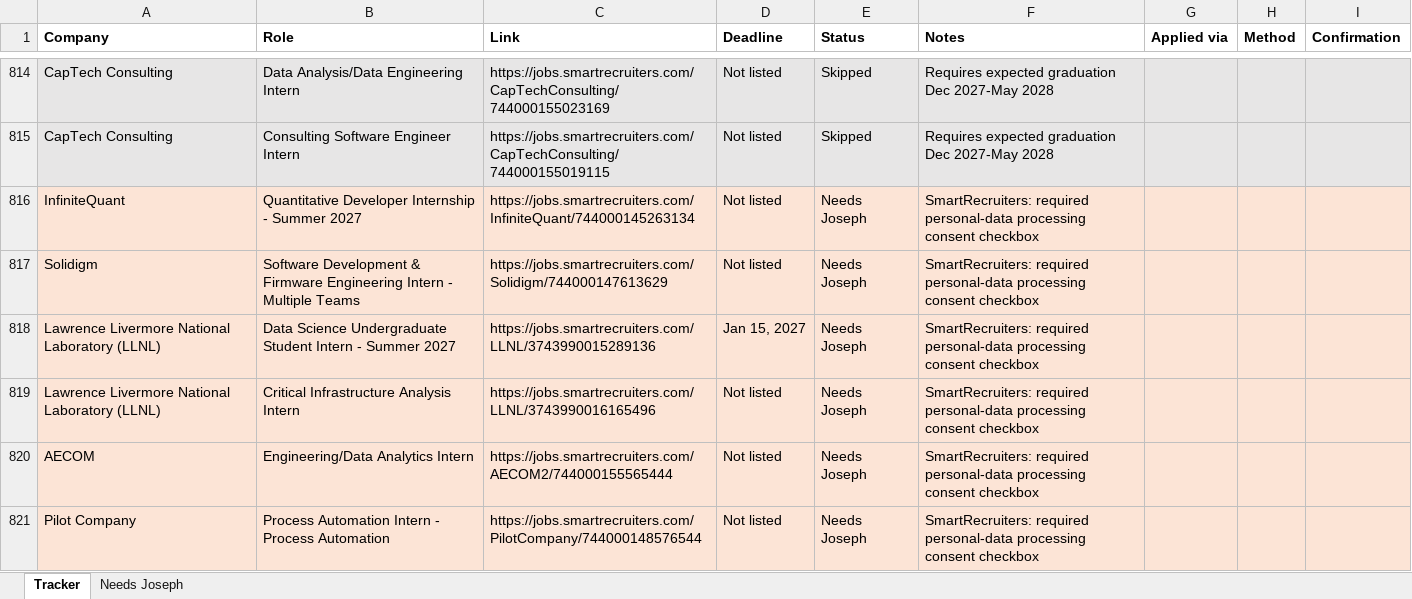
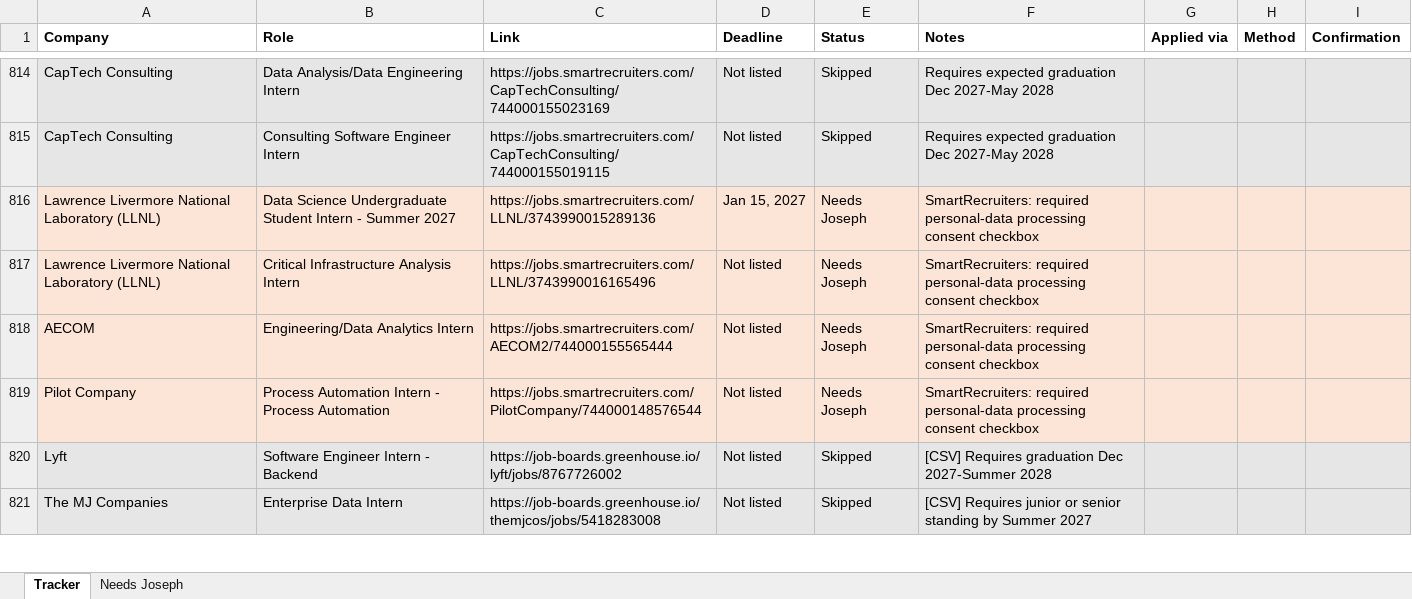
Before and after one commit to josephlongbui-stack/Claude, an Excel workbook: status/Summer2027_Application_Log.xlsx, sheet Tracker, drawn as a sheet; only a part is shown, gaps mark what is left out; the shorter side is filled out with more unchanged rows; values as stored, in another font and other column widths than the file's, no borders; removed rows and columns are numbered as before the commit, all else as after; the diff covers the shown part only; the diff names each change by its address in the sheet, - before the commit and + after, or states it on an @@ line.

```diff
--- a/status/Summer2027_Application_Log.xlsx (sheet Tracker)
+++ b/status/Summer2027_Application_Log.xlsx (sheet Tracker)
-row 816: InfiniteQuant | Quantitative Developer Internship - Summer 2027 | https://jobs.smartrecruiters.com/InfiniteQuant/744000145263134 | Not listed | Needs Joseph | SmartRecruiters: required personal-data processing consent checkbox
-row 817: Solidigm | Software Development & Firmware Engineering Intern - Multiple Teams | https://jobs.smartrecruiters.com/Solidigm/744000147613629 | Not listed | Needs Joseph | SmartRecruiters: required personal-data processing consent checkbox
```
Also changed, not shown: 78 added rows, 10 removed rows, 5 edited cells and cell formats elsewhere in this sheet, sheet Needs Joseph, 2 other files.
